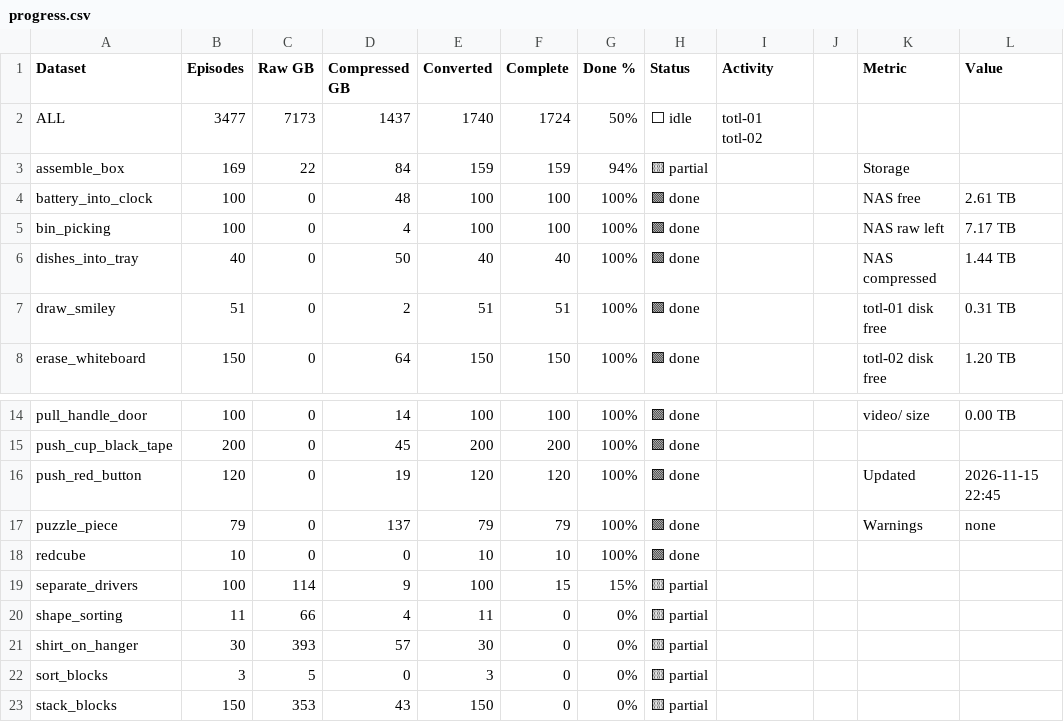
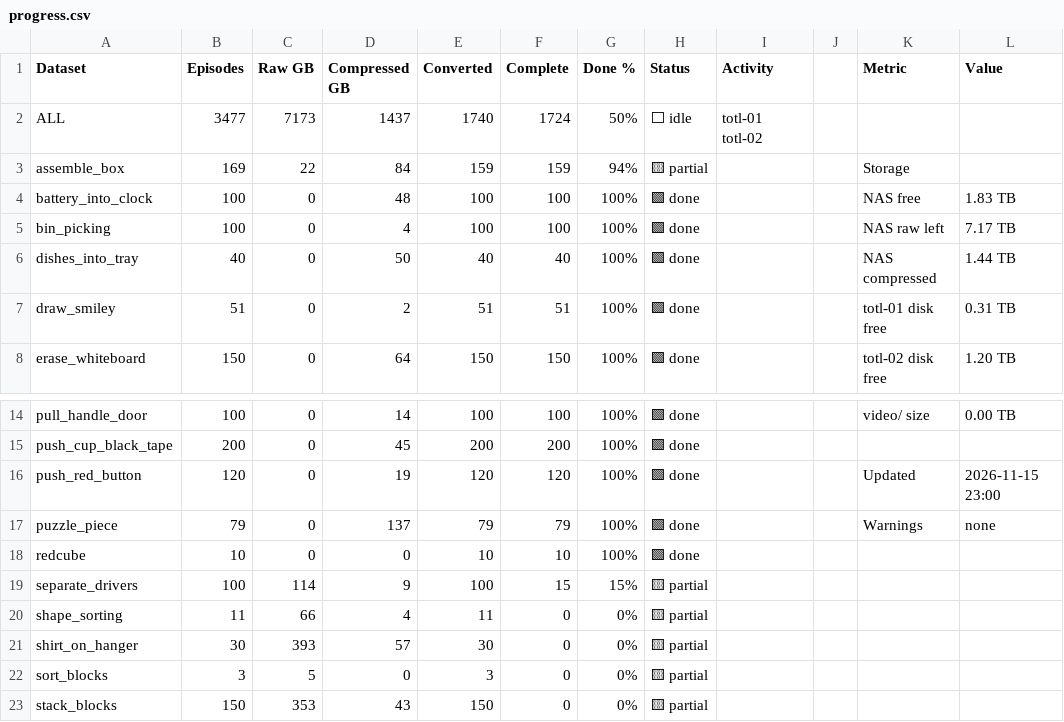
Before and after one commit to shantanuparab-tr/mcap-conversion-progress, a CSV file: progress.csv, drawn as a sheet; only a part is shown, gaps mark what is left out.

Commit message:
progress 2026-11-15T23:00

```diff
--- a/progress.csv
+++ b/progress.csv
@@ -3,3 +3,3 @@ ALL,3477,7173,1437,1740,1724,50%,⬜ idle,totl-01 totl-02,,,
 assemble_box,169,22,84,159,159,94%,🟨 partial,,,Storage,
-battery_into_clock,100,0,48,100,100,100%,🟩 done,,,NAS free,2.61 TB
+battery_into_clock,100,0,48,100,100,100%,🟩 done,,,NAS free,1.83 TB
 bin_picking,100,0,4,100,100,100%,🟩 done,,,NAS raw left,7.17 TB
@@ -15,3 +15,3 @@ pull_handle_door,100,0,14,100,100,100%,🟩 done,,,video/ size,0.00 TB
 push_cup_black_tape,200,0,45,200,200,100%,🟩 done,,,,
-push_red_button,120,0,19,120,120,100%,🟩 done,,,Updated,2026-11-15 22:45
+push_red_button,120,0,19,120,120,100%,🟩 done,,,Updated,2026-11-15 23:00
 puzzle_piece,79,0,137,79,79,100%,🟩 done,,,Warnings,none
```
